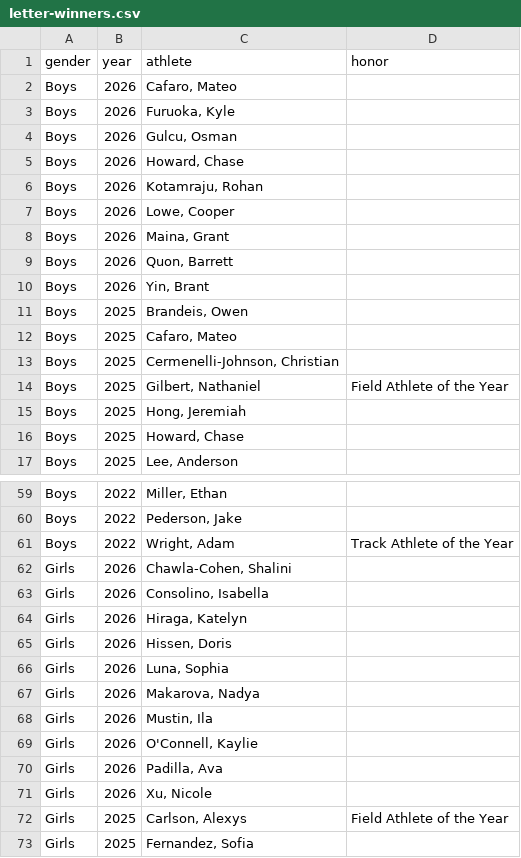
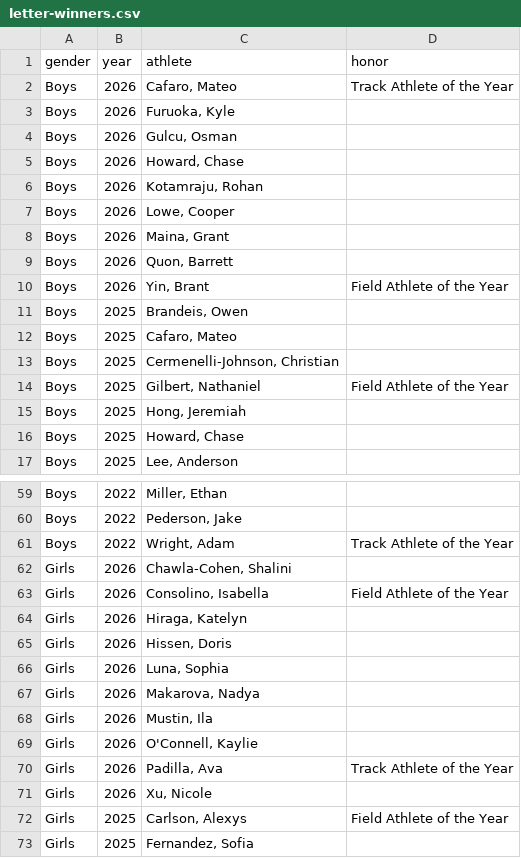
Before and after one commit to pwalesdi/mvxctf_website, a CSV file: assets/data/letter-winners.csv, drawn as a sheet; only a part is shown, gaps mark what is left out.

```diff
--- a/assets/data/letter-winners.csv
+++ b/assets/data/letter-winners.csv
@@ -1,3 +1,3 @@
 gender,year,athlete,honor
-Boys,2026,"Cafaro, Mateo",
+Boys,2026,"Cafaro, Mateo",Track Athlete of the Year
 Boys,2026,"Furuoka, Kyle",
@@ -9,3 +9,3 @@ Boys,2026,"Maina, Grant",
 Boys,2026,"Quon, Barrett",
-Boys,2026,"Yin, Brant",
+Boys,2026,"Yin, Brant",Field Athlete of the Year
 Boys,2025,"Brandeis, Owen",
@@ -62,3 +62,3 @@ Boys,2022,"Wright, Adam",Track Athlete of the Year
 Girls,2026,"Chawla-Cohen, Shalini",
-Girls,2026,"Consolino, Isabella",
+Girls,2026,"Consolino, Isabella",Field Athlete of the Year
 Girls,2026,"Hiraga, Katelyn",
@@ -69,3 +69,3 @@ Girls,2026,"Mustin, Ila",
 Girls,2026,"O'Connell, Kaylie",
-Girls,2026,"Padilla, Ava",
+Girls,2026,"Padilla, Ava",Track Athlete of the Year
 Girls,2026,"Xu, Nicole",
```
Also changed, not shown: assets/data/varsity-standards.csv, 3 other files.
